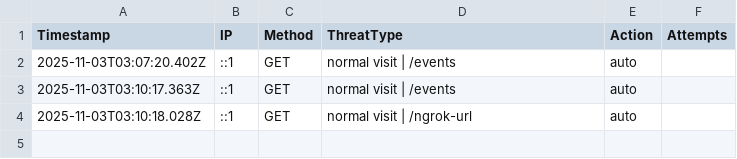
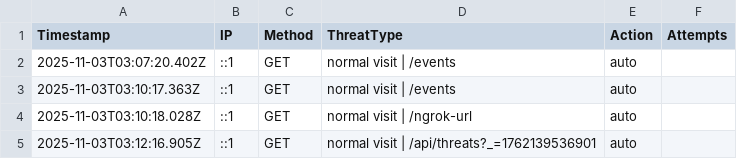
Before and after one commit to etiqotwf/honeypotpro, a CSV file: public/logs/threats.csv, drawn as a sheet.

```diff
--- a/public/logs/threats.csv
+++ b/public/logs/threats.csv
@@ -4 +4,2 @@ Timestamp,IP,Method,ThreatType,Action,Attempts
 2025-11-03T03:10:18.028Z,::1,GET,"normal visit | /ngrok-url",auto
+2025-11-03T03:12:16.905Z,::1,GET,"normal visit | /api/threats?_=1762139536901",auto
```
Also changed, not shown: logs/threats.csv, 4 other files.
